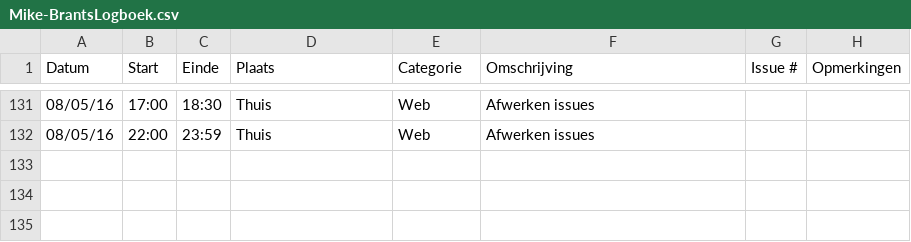
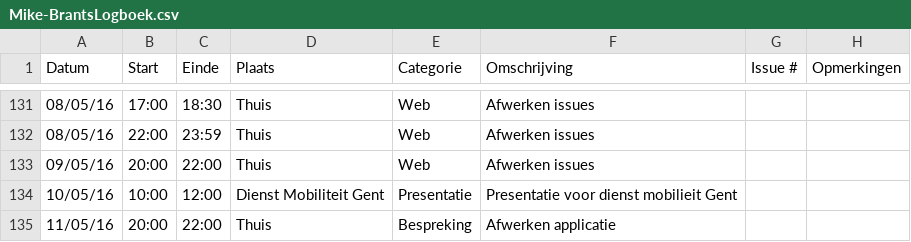
Before and after one commit to ghentlivinglab/Traffic-Travel-Time-Analyzer-2, a CSV file: Mike-BrantsLogboek.csv, drawn as a sheet; only a part is shown, gaps mark what is left out.

Commit message:
Logboek Mike Brants update

```diff
--- a/Mike-BrantsLogboek.csv
+++ b/Mike-BrantsLogboek.csv
@@ -132 +132,4 @@ Datum,Start,Einde,Plaats,Categorie,Omschrijving,Issue #,Opmerkingen
 08/05/16,22:00,23:59,Thuis,Web,Afwerken issues,,
+09/05/16,20:00,22:00,Thuis,Web,Afwerken issues,,
+10/05/16,10:00,12:00,Dienst Mobiliteit Gent,Presentatie,Presentatie voor dienst mobilieit Gent,,
+11/05/16,20:00,22:00,Thuis,Bespreking,Afwerken applicatie,,
```
